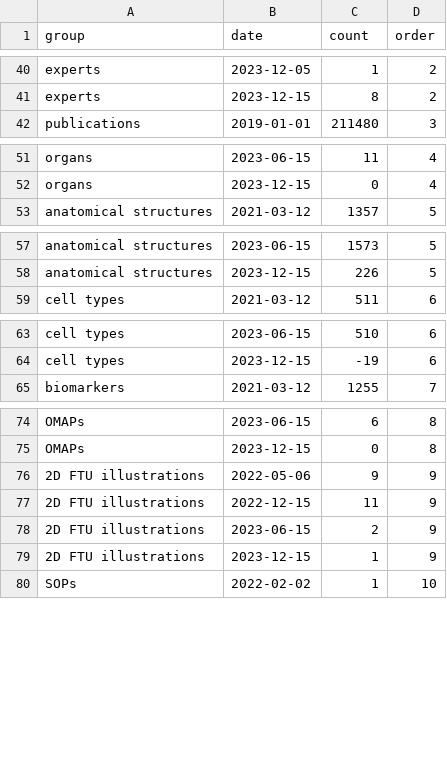
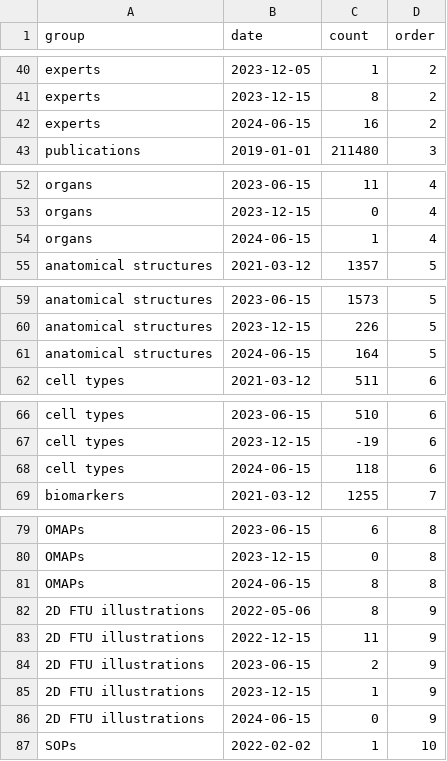
Before and after one commit to x-atlas-consortia/hra-dashboard-data, a CSV file: data/data/hra-growth.csv, drawn as a sheet; only a part is shown, gaps mark what is left out; the diff covers the shown part only.

```diff
--- a/data/data/hra-growth.csv
+++ b/data/data/hra-growth.csv
@@ -41,2 +41,3 @@ experts,2023-12-05,1,2
 experts,2023-12-15,8,2
+experts,2024-06-15,16,2
 publications,2019-01-01,211480,3
@@ -52,2 +53,3 @@ organs,2023-06-15,11,4
 organs,2023-12-15,0,4
+organs,2024-06-15,1,4
 anatomical structures,2021-03-12,1357,5
@@ -58,2 +60,3 @@ anatomical structures,2023-06-15,1573,5
 anatomical structures,2023-12-15,226,5
+anatomical structures,2024-06-15,164,5
 cell types,2021-03-12,511,6
@@ -64,2 +67,3 @@ cell types,2023-06-15,510,6
 cell types,2023-12-15,-19,6
+cell types,2024-06-15,118,6
 biomarkers,2021-03-12,1255,7
@@ -75,3 +80,4 @@ OMAPs,2023-06-15,6,8
 OMAPs,2023-12-15,0,8
-2D FTU illustrations,2022-05-06,9,9
+OMAPs,2024-06-15,8,8
+2D FTU illustrations,2022-05-06,8,9
 2D FTU illustrations,2022-12-15,11,9
@@ -79,2 +85,3 @@ OMAPs,2023-12-15,0,8
 2D FTU illustrations,2023-12-15,1,9
+2D FTU illustrations,2024-06-15,0,9
 SOPs,2022-02-02,1,10
```
Also changed, not shown: 1 added row and 1 edited cell elsewhere in this file, data/data/digital-objects-per-organ.csv, data/data/hra-growth.atlas.csv, 10 other files.
